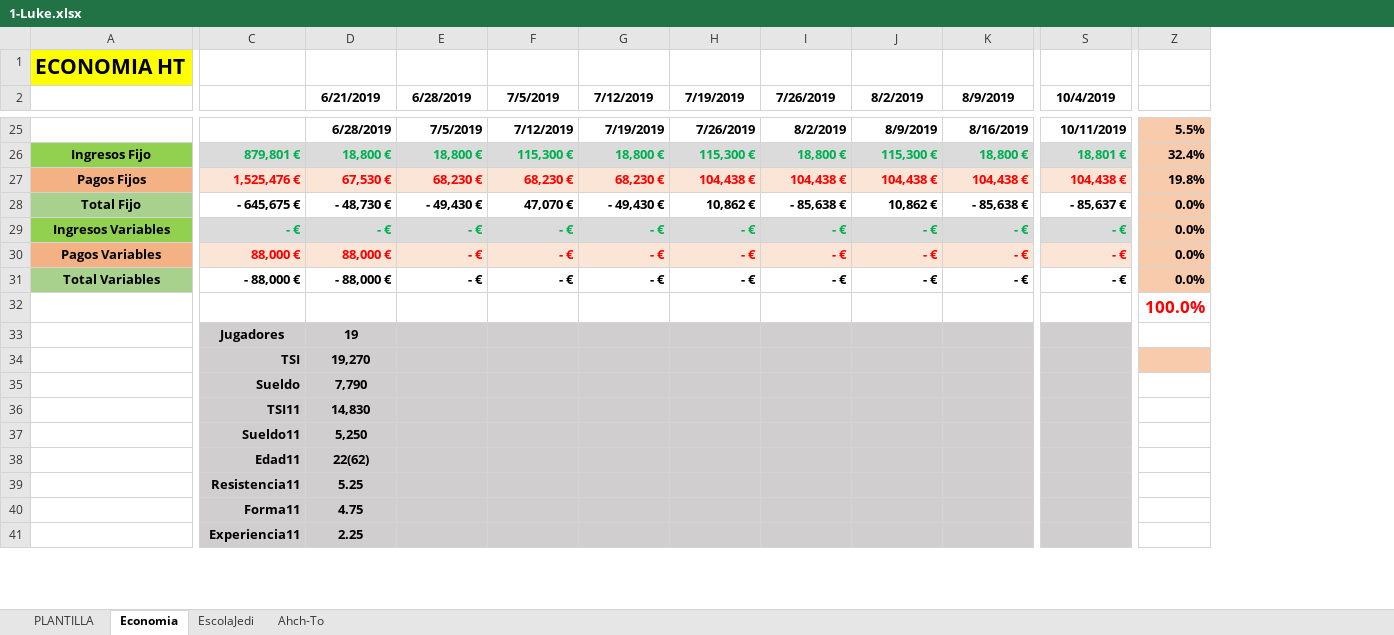
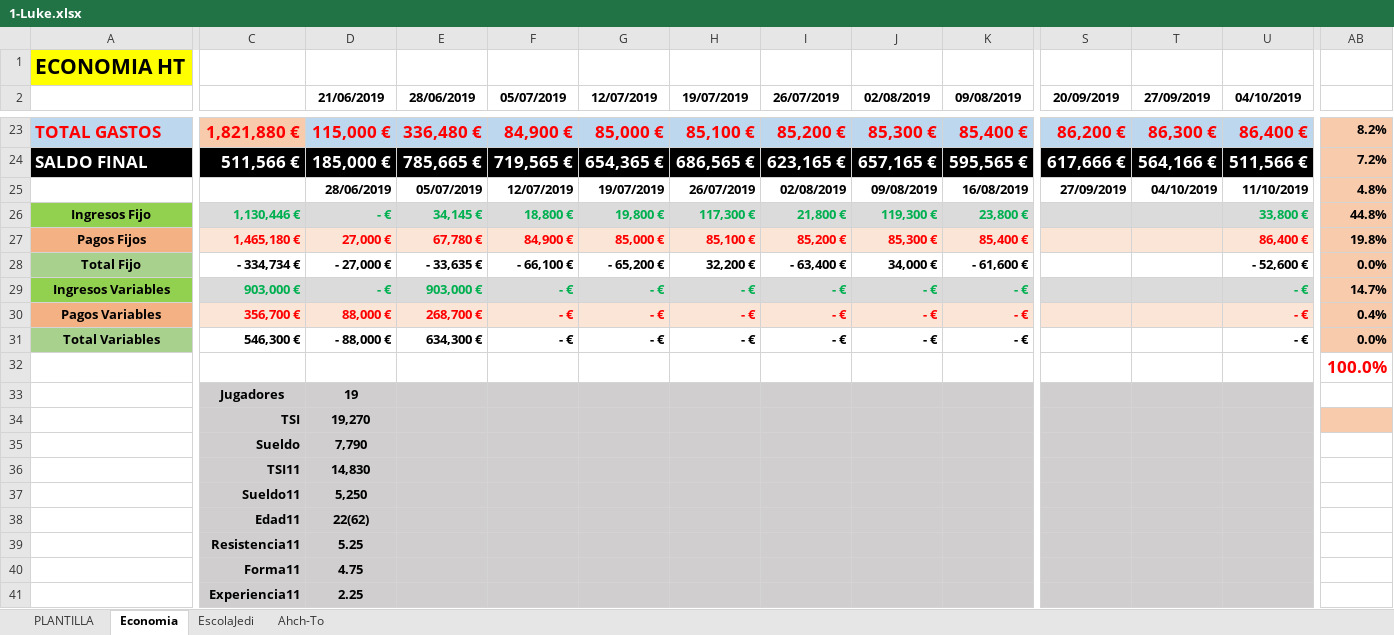
Before and after one commit to uny11/HI, an Excel workbook: projects/current/hattrick/1-Luke.xlsx, sheet Economia, drawn as a sheet; only a part is shown, gaps mark what is left out; values as stored, in another font and other column widths than the file's, no borders; charts and pictures not drawn; removed rows and columns are numbered as before the commit, all else as after; rows hold the shown columns only; the diff covers the shown part only; the diff names each change by its address in the sheet, - before the commit and + after, or states it on an @@ line.

```diff
--- a/projects/current/hattrick/1-Luke.xlsx (sheet Economia)
+++ b/projects/current/hattrick/1-Luke.xlsx (sheet Economia)
+column T (27/09/2019), row 25: 04/10/2019
+column U (04/10/2019), row 25: 11/10/2019; rows 29-31: all - €
-D2: 6/21/2019
+D2: 21/06/2019
-E2: 6/28/2019
+E2: 28/06/2019
-F2: 7/5/2019
+F2: 05/07/2019
-G2: 7/12/2019
+G2: 12/07/2019
-H2: 7/19/2019
+H2: 19/07/2019
-I2: 7/26/2019
+I2: 26/07/2019
-J2: 8/2/2019
+J2: 02/08/2019
-K2: 8/9/2019
+K2: 09/08/2019
-S2: 10/4/2019
+S2: 20/09/2019
+row 23: TOTAL GASTOS | 1,821,880 € | 115,000 € | 336,480 € | 84,900 € | 85,000 € | 85,100 € | 85,200 € | 85,300 € | 85,400 € | 86,200 € | 86,300 € | 86,400 € | 8.2%
+row 24: SALDO FINAL | 511,566 € | 185,000 € | 785,665 € | 719,565 € | 654,365 € | 686,565 € | 623,165 € | 657,165 € | 595,565 € | 617,666 € | 564,166 € | 511,566 € | 7.2%
-D25 (21/06/2019): 6/28/2019
+D25 (21/06/2019): 28/06/2019
-E25 (28/06/2019): 7/5/2019
+E25 (28/06/2019): 05/07/2019
-F25 (05/07/2019): 7/12/2019
+F25 (05/07/2019): 12/07/2019
-G25 (12/07/2019): 7/19/2019
+G25 (12/07/2019): 19/07/2019
-H25 (19/07/2019): 7/26/2019
+H25 (19/07/2019): 26/07/2019
-I25 (26/07/2019): 8/2/2019
+I25 (26/07/2019): 02/08/2019
-J25 (02/08/2019): 8/9/2019
+J25 (02/08/2019): 09/08/2019
-K25 (09/08/2019): 8/16/2019
+K25 (09/08/2019): 16/08/2019
-S25 (20/09/2019): 10/11/2019
+S25 (20/09/2019): 27/09/2019
-AB25: 5.5%
+AB25: 4.8%
-row 26: Ingresos Fijo | 879,801 € | 18,800 € | 18,800 € | 115,300 € | 18,800 € | 115,300 € | 18,800 € | 115,300 € | 18,800 € | 18,801 € | 32.4%
-row 27: Pagos Fijos | 1,525,476 € | 67,530 € | 68,230 € | 68,230 € | 68,230 € | 104,438 € | 104,438 € | 104,438 € | 104,438 € | 104,438 € | 19.8%
-row 28: Total Fijo | - 645,675 € | - 48,730 € | - 49,430 € | 47,070 € | - 49,430 € | 10,862 € | - 85,638 € | 10,862 € | - 85,638 € | - 85,637 € | 0.0%
+row 26: Ingresos Fijo | 1,130,446 € | - € | 34,145 € | 18,800 € | 19,800 € | 117,300 € | 21,800 € | 119,300 € | 23,800 € |  |  | 33,800 € | 44.8%
+row 27: Pagos Fijos | 1,465,180 € | 27,000 € | 67,780 € | 84,900 € | 85,000 € | 85,100 € | 85,200 € | 85,300 € | 85,400 € |  |  | 86,400 € | 19.8%
+row 28: Total Fijo | - 334,734 € | - 27,000 € | - 33,635 € | - 66,100 € | - 65,200 € | 32,200 € | - 63,400 € | 34,000 € | - 61,600 € |  |  | - 52,600 € | 0.0%
-C29: - €
+C29: 903,000 €
-E29 (28/06/2019): - €
+E29 (28/06/2019): 903,000 €
-S29:S31 (20/09/2019): - €
+S29:S31 (20/09/2019): (empty)
-AB29: 0.0%
+AB29: 14.7%
-C30: 88,000 €
+C30: 356,700 €
-E30 (28/06/2019): - €
+E30 (28/06/2019): 268,700 €
-AB30: 0.0%
+AB30: 0.4%
-C31: - 88,000 €
+C31: 546,300 €
-E31 (28/06/2019): - €
+E31 (28/06/2019): 634,300 €
```
Also changed, not shown: 8 added rows, 10 removed rows, 2 added columns, 2 removed columns, 33 edited cells and cell formats elsewhere in this sheet, sheet PLANTILLA, sheet EscolaJedi, sheet Ahch-To, formulas that keep their value, charts or pictures, 1 other file.
